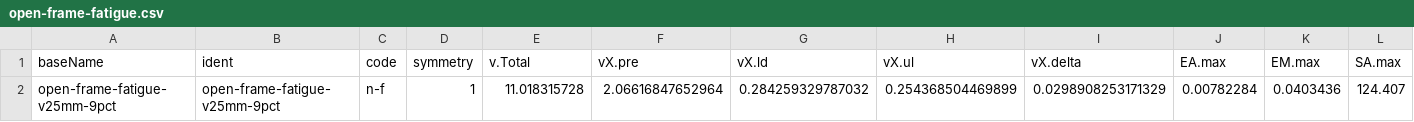
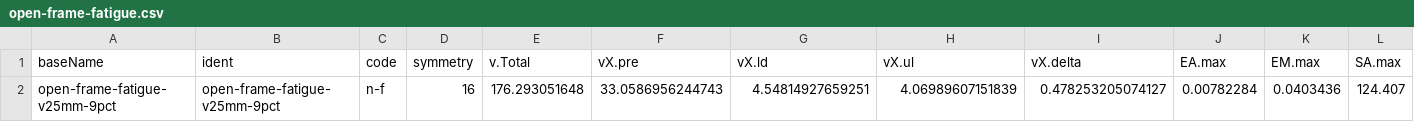
Before and after one commit to confluentmedical/nitinol-design-concepts, a CSV file: 125-volumetric-analysis/out/summary/open-frame-fatigue.csv, drawn as a sheet; only a part is shown; removed rows and columns are numbered as before the commit, all else as after; rows hold the shown columns only; the diff names each change by its address in the sheet, - before the commit and + after, or states it on an @@ line.

Commit message:
results for symmetry = 16

```diff
--- a/125-volumetric-analysis/out/summary/open-frame-fatigue.csv
+++ b/125-volumetric-analysis/out/summary/open-frame-fatigue.csv
-row 2: open-frame-fatigue-v25mm-9pct | open-frame-fatigue-v25mm-9pct | n-f | 1 | 11.018315728 | 2.06616847652964 | 0.284259329787032 | 0.254368504469899 | 0.0298908253171329 | 0.00782284 | 0.0403436 | 124.407
+row 2: open-frame-fatigue-v25mm-9pct | open-frame-fatigue-v25mm-9pct | n-f | 16 | 176.293051648 | 33.0586956244743 | 4.54814927659251 | 4.06989607151839 | 0.478253205074127 | 0.00782284 | 0.0403436 | 124.407
```
